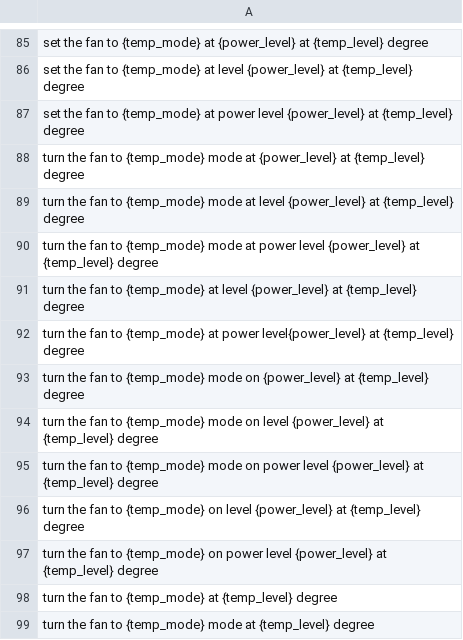
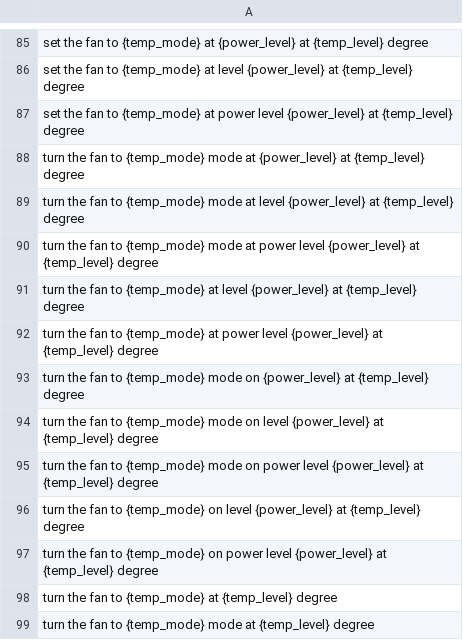
Before and after one commit to NSEvent/voice-dyson, a CSV file: sample_utterances.csv, drawn as a sheet; only a part is shown, gaps mark what is left out.

Commit message:
Fixed error in sample utterances

```diff
--- a/sample_utterances.csv
+++ b/sample_utterances.csv
@@ -91,3 +91,3 @@ turn the fan to {temp_mode} mode at power level {power_level} at {temp_level} de
 turn the fan to {temp_mode} at level {power_level} at {temp_level} degree
-turn the fan to {temp_mode} at power level{power_level} at {temp_level} degree
+turn the fan to {temp_mode} at power level {power_level} at {temp_level} degree
 turn the fan to {temp_mode} mode on {power_level} at {temp_level} degree
```
